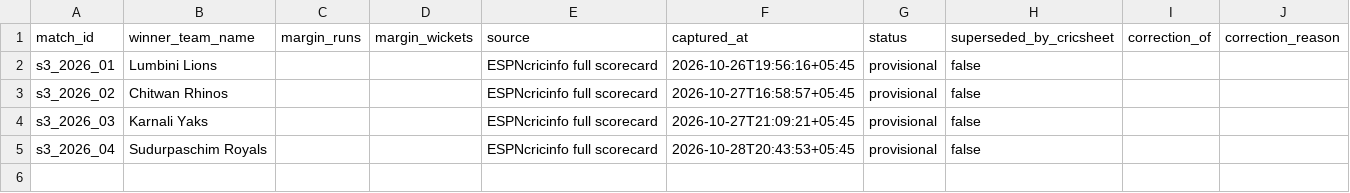
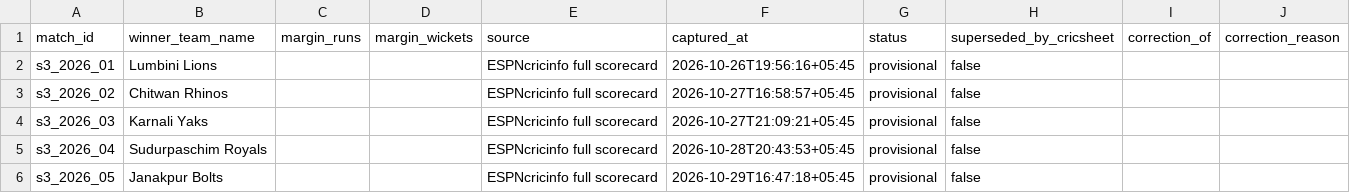
Before and after one commit to Dikshant-Neupane/CricNepal, a CSV file: data/results/provisional_results.csv, drawn as a sheet; the diff names each change by its address in the sheet, - before the commit and + after, or states it on an @@ line.

```diff
--- a/data/results/provisional_results.csv
+++ b/data/results/provisional_results.csv
+row 6: s3_2026_05 | Janakpur Bolts |  |  | ESPNcricinfo full scorecard | 2026-10-29T16:47:18+05:45 | provisional | false
```
Also changed, not shown: data/capture/match_facts.csv, data/capture/scorecard_batting.csv, 2 other files.
